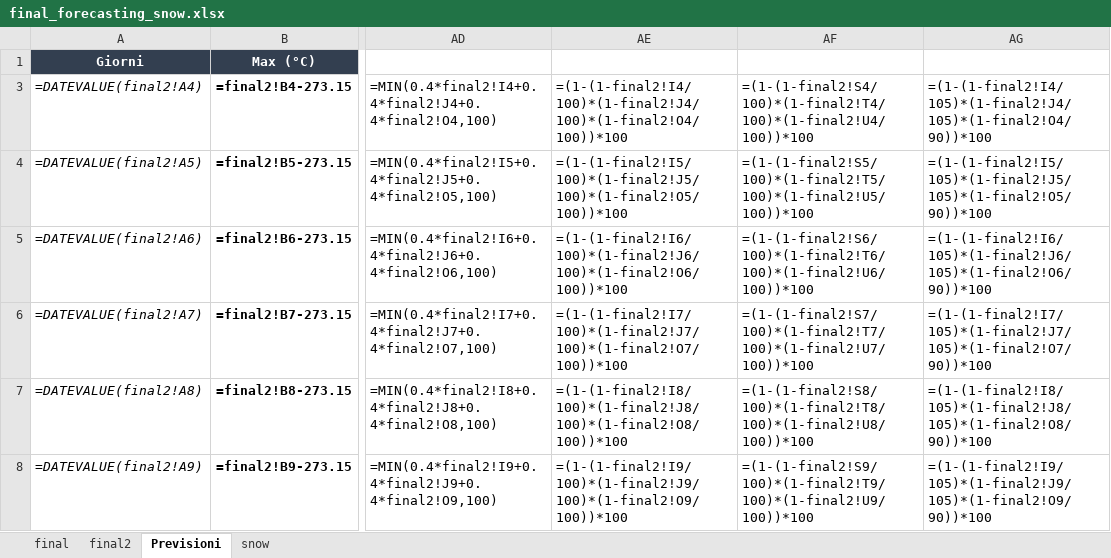
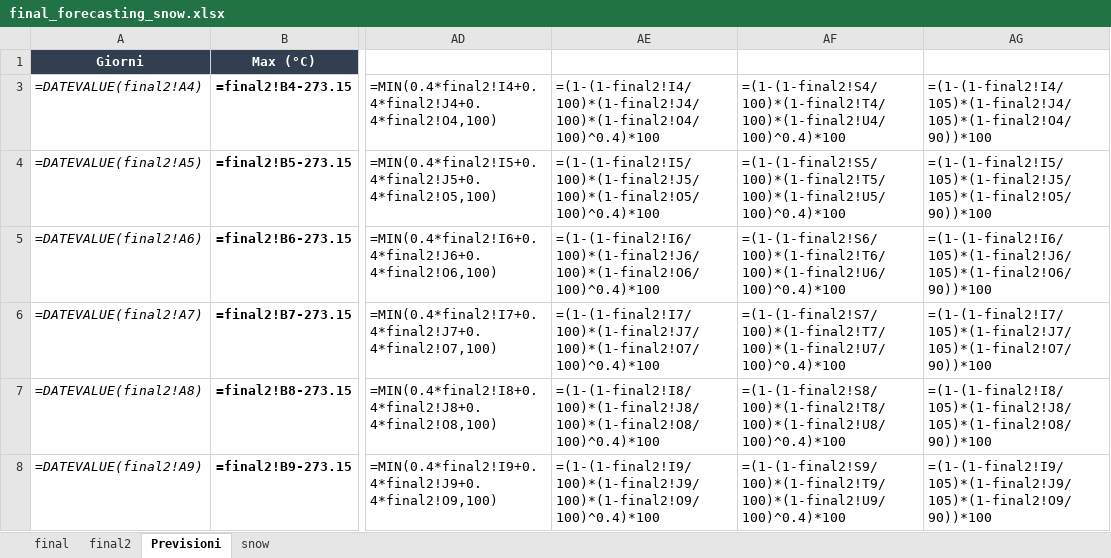
Before and after one commit to remotomasi/ngrib, an Excel workbook: data/final_forecasting_snow.xlsx, sheet Previsioni, drawn as a sheet; only a part is shown, gaps mark what is left out; values as stored, in another font and other column widths than the file's, no borders; formulas without a stored value are shown as written; conditional formats not drawn; the diff names each change by its address in the sheet, - before the commit and + after, or states it on an @@ line.

```diff
--- a/data/final_forecasting_snow.xlsx (sheet Previsioni)
+++ b/data/final_forecasting_snow.xlsx (sheet Previsioni)
-AE3: =(1-(1-final2!I4/100)*(1-final2!J4/100)*(1-final2!O4/100))*100
+AE3: =(1-(1-final2!I4/100)*(1-final2!J4/100)*(1-final2!O4/100)^0.4)*100
-AF3: =(1-(1-final2!S4/100)*(1-final2!T4/100)*(1-final2!U4/100))*100
+AF3: =(1-(1-final2!S4/100)*(1-final2!T4/100)*(1-final2!U4/100)^0.4)*100
-AE4: =(1-(1-final2!I5/100)*(1-final2!J5/100)*(1-final2!O5/100))*100
+AE4: =(1-(1-final2!I5/100)*(1-final2!J5/100)*(1-final2!O5/100)^0.4)*100
-AF4: =(1-(1-final2!S5/100)*(1-final2!T5/100)*(1-final2!U5/100))*100
+AF4: =(1-(1-final2!S5/100)*(1-final2!T5/100)*(1-final2!U5/100)^0.4)*100
-AE5: =(1-(1-final2!I6/100)*(1-final2!J6/100)*(1-final2!O6/100))*100
+AE5: =(1-(1-final2!I6/100)*(1-final2!J6/100)*(1-final2!O6/100)^0.4)*100
-AF5: =(1-(1-final2!S6/100)*(1-final2!T6/100)*(1-final2!U6/100))*100
+AF5: =(1-(1-final2!S6/100)*(1-final2!T6/100)*(1-final2!U6/100)^0.4)*100
-AE6: =(1-(1-final2!I7/100)*(1-final2!J7/100)*(1-final2!O7/100))*100
+AE6: =(1-(1-final2!I7/100)*(1-final2!J7/100)*(1-final2!O7/100)^0.4)*100
-AF6: =(1-(1-final2!S7/100)*(1-final2!T7/100)*(1-final2!U7/100))*100
+AF6: =(1-(1-final2!S7/100)*(1-final2!T7/100)*(1-final2!U7/100)^0.4)*100
-AE7: =(1-(1-final2!I8/100)*(1-final2!J8/100)*(1-final2!O8/100))*100
+AE7: =(1-(1-final2!I8/100)*(1-final2!J8/100)*(1-final2!O8/100)^0.4)*100
-AF7: =(1-(1-final2!S8/100)*(1-final2!T8/100)*(1-final2!U8/100))*100
+AF7: =(1-(1-final2!S8/100)*(1-final2!T8/100)*(1-final2!U8/100)^0.4)*100
-AE8: =(1-(1-final2!I9/100)*(1-final2!J9/100)*(1-final2!O9/100))*100
+AE8: =(1-(1-final2!I9/100)*(1-final2!J9/100)*(1-final2!O9/100)^0.4)*100
-AF8: =(1-(1-final2!S9/100)*(1-final2!T9/100)*(1-final2!U9/100))*100
+AF8: =(1-(1-final2!S9/100)*(1-final2!T9/100)*(1-final2!U9/100)^0.4)*100
```
Also changed, not shown: sheet final, sheet final2, data/simpleWeather.xlsx, data/simpleWeatherSimply.xlsx, 1 other file.
